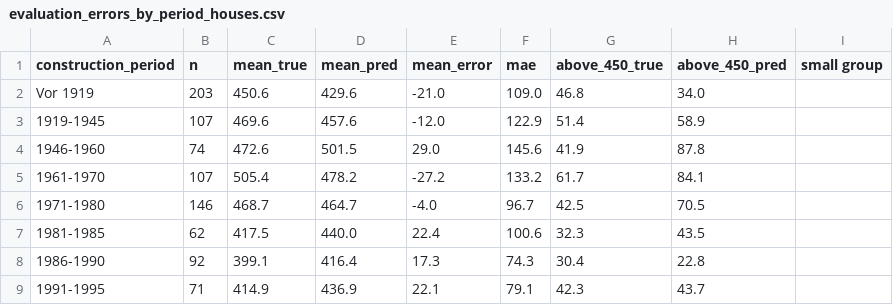
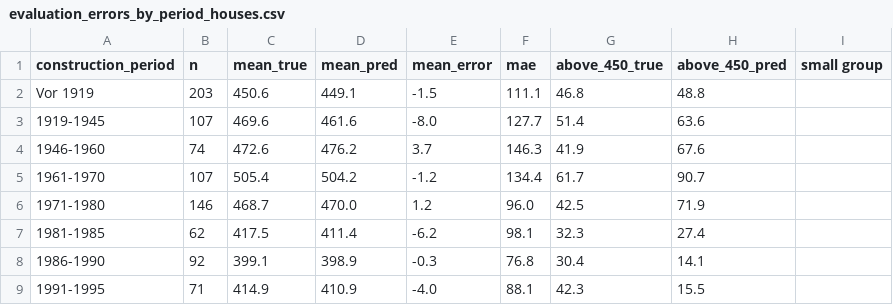
Before and after one commit to lydiasolomonn/dsf_project, a CSV file: output/tables/evaluation_errors_by_period_houses.csv, drawn as a sheet; only a part is shown; the diff covers the shown part only.

```diff
--- a/output/tables/evaluation_errors_by_period_houses.csv
+++ b/output/tables/evaluation_errors_by_period_houses.csv
@@ -1,9 +1,9 @@
 construction_period,n,mean_true,mean_pred,mean_error,mae,above_450_true,above_450_pred,small group
-Vor 1919,203,450.6,429.6,-21.0,109.0,46.8,34.0,
-1919-1945,107,469.6,457.6,-12.0,122.9,51.4,58.9,
-1946-1960,74,472.6,501.5,29.0,145.6,41.9,87.8,
-1961-1970,107,505.4,478.2,-27.2,133.2,61.7,84.1,
-1971-1980,146,468.7,464.7,-4.0,96.7,42.5,70.5,
-1981-1985,62,417.5,440.0,22.4,100.6,32.3,43.5,
-1986-1990,92,399.1,416.4,17.3,74.3,30.4,22.8,
-1991-1995,71,414.9,436.9,22.1,79.1,42.3,43.7,
+Vor 1919,203,450.6,449.1,-1.5,111.1,46.8,48.8,
+1919-1945,107,469.6,461.6,-8.0,127.7,51.4,63.6,
+1946-1960,74,472.6,476.2,3.7,146.3,41.9,67.6,
+1961-1970,107,505.4,504.2,-1.2,134.4,61.7,90.7,
+1971-1980,146,468.7,470.0,1.2,96.0,42.5,71.9,
+1981-1985,62,417.5,411.4,-6.2,98.1,32.3,27.4,
+1986-1990,92,399.1,398.9,-0.3,76.8,30.4,14.1,
+1991-1995,71,414.9,410.9,-4.0,88.1,42.3,15.5,
```
Also changed, not shown: 18 edited cells elsewhere in this file, output/tables/evaluation_errors_by_class_all.csv, output/tables/models_cv_comparison.csv, 19 other files.
